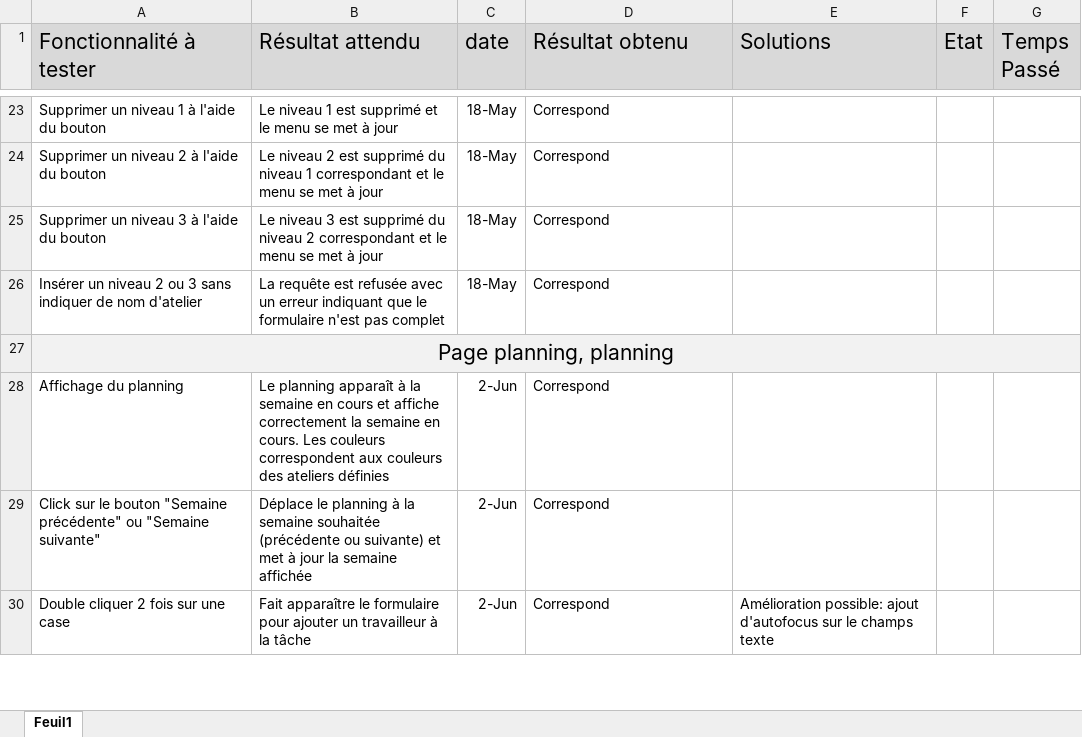
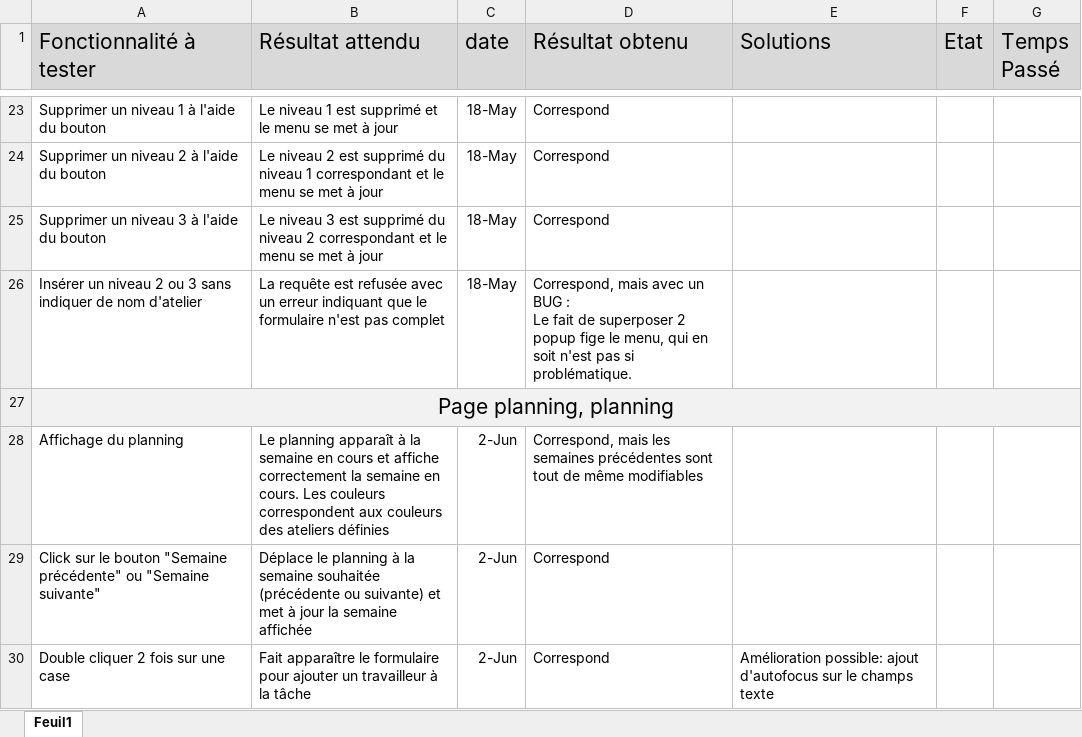
Before and after one commit to SachaGrenier/TPI, an Excel workbook: TPI_files/X-TPI-greniersa-web-Grille_de_tests.xlsx, sheet Feuil1, drawn as a sheet; only a part is shown, gaps mark what is left out; values as stored, in another font and other column widths than the file's, no borders; ↵ is a line break in a cell; the diff names each change by its address in the sheet, - before the commit and + after, or states it on an @@ line.

```diff
--- a/TPI_files/X-TPI-greniersa-web-Grille_de_tests.xlsx (sheet Feuil1)
+++ b/TPI_files/X-TPI-greniersa-web-Grille_de_tests.xlsx (sheet Feuil1)
-D26 (Résultat obtenu): Correspond
+D26 (Résultat obtenu): Correspond, mais avec un BUG : ↵ Le fait de superposer 2 popup fige le menu, qui en soit n'est pas si problématique.
-D28 (Résultat obtenu): Correspond
+D28 (Résultat obtenu): Correspond, mais les semaines précédentes sont tout de même modifiables
```
Also changed, not shown: TPI_files/T-TPI-greniersa-web-JDT.xlsm, 3 other files.
